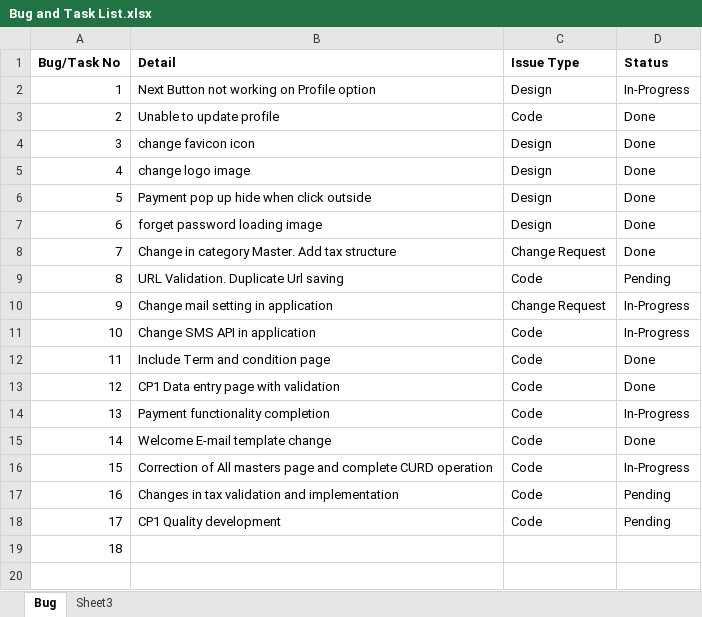
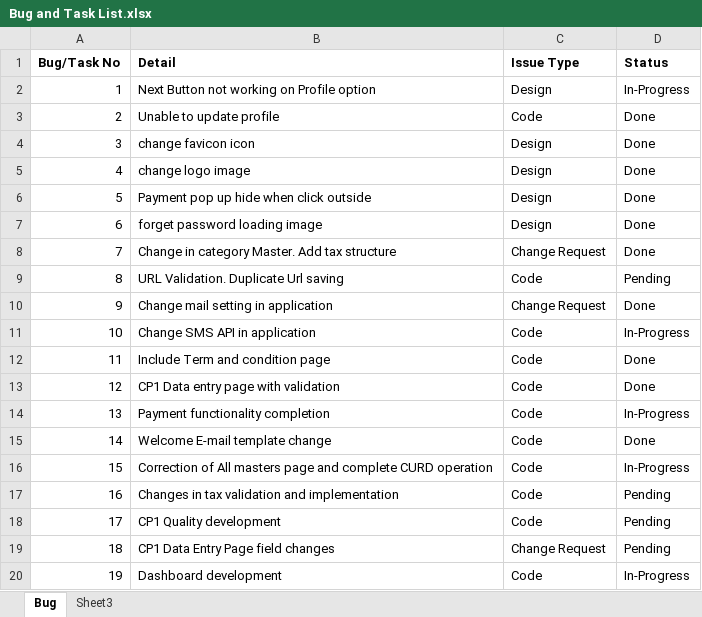
Before and after one commit to saswat1985/Indigo, an Excel workbook: Bug and Task List.xlsx, sheet Bug, drawn as a sheet; values as stored, in another font and other column widths than the file's, no borders; the diff names each change by its address in the sheet, - before the commit and + after, or states it on an @@ line.

Commit message:
update the dashboard

```diff
--- a/Bug and Task List.xlsx (sheet Bug)
+++ b/Bug and Task List.xlsx (sheet Bug)
-D10 (Status): In-Progress
+D10 (Status): Done
-B19 (Detail): (empty)
+B19 (Detail): CP1 Data Entry Page field changes
-C19 (Issue Type): (empty)
+C19 (Issue Type): Change Request
-D19 (Status): (empty)
+D19 (Status): Pending
+row 20: 19 | Dashboard development | Code | In-Progress
```
Also changed, not shown: 1 other file.
